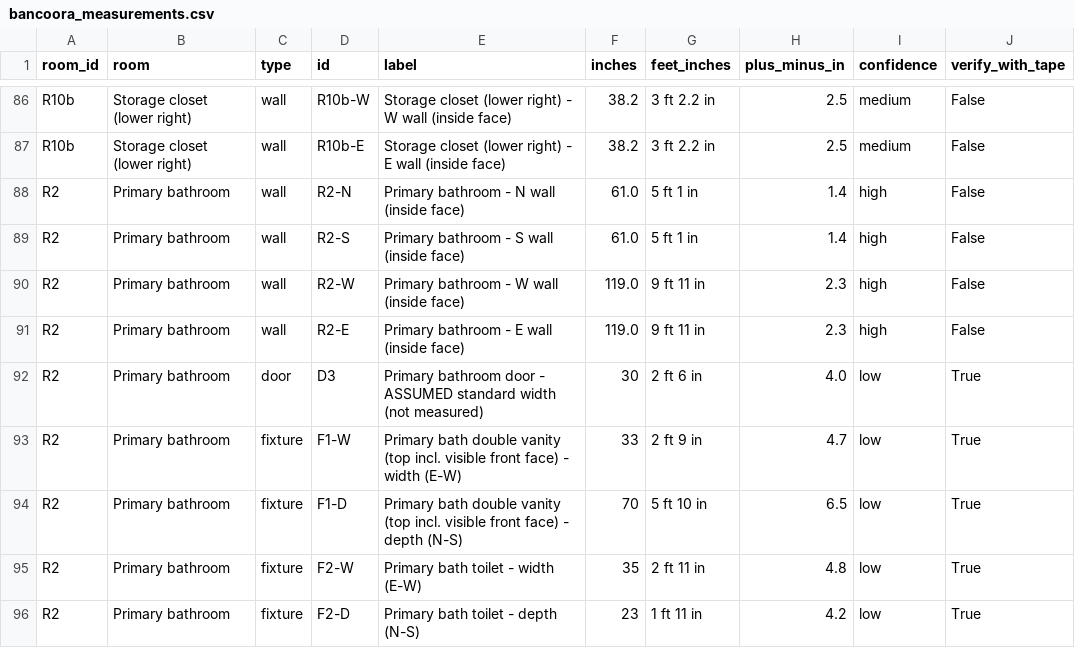
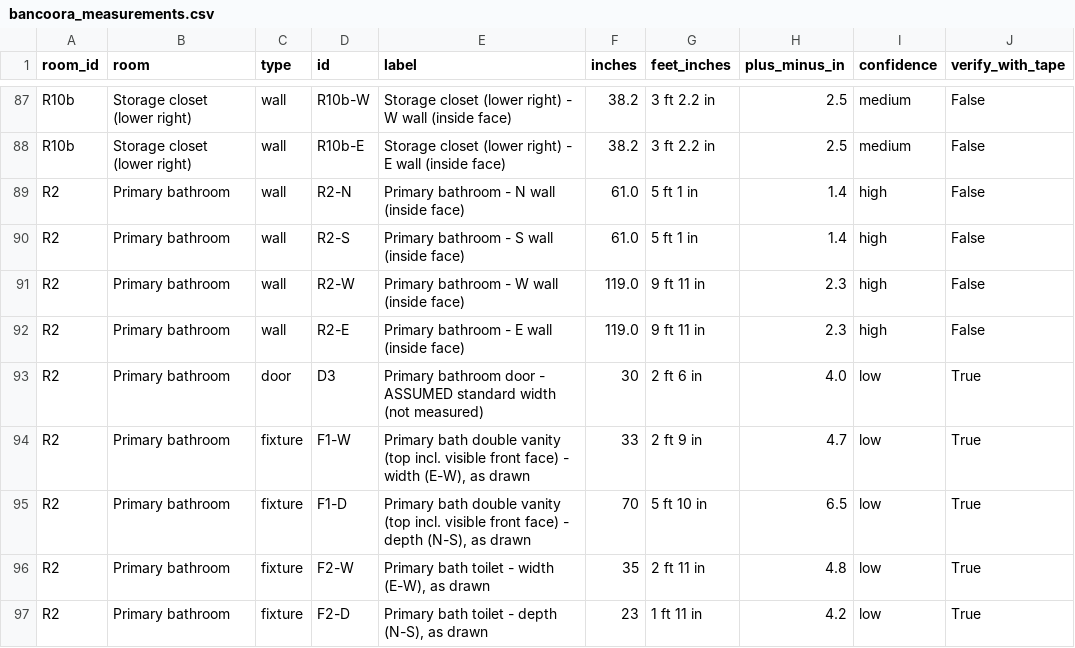
Before and after one commit to ignatiusdiaz15-hash/ai-job-search, a CSV file: floorplan/bancoora_measurements.csv, drawn as a sheet; only a part is shown, gaps mark what is left out; the diff covers the shown part only.

```diff
--- a/floorplan/bancoora_measurements.csv
+++ b/floorplan/bancoora_measurements.csv
@@ -92,5 +93,5 @@ R2,Primary bathroom,wall,R2-E,Primary bathroom - E wall (inside face),119.0,9 ft
 R2,Primary bathroom,door,D3,Primary bathroom door - ASSUMED standard width (not measured),30,2 ft 6 in,4.0,low,True
-R2,Primary bathroom,fixture,F1-W,Primary bath double vanity (top incl. visible front face) - width (E-W),33,2 ft 9 in,4.7,low,True
-R2,Primary bathroom,fixture,F1-D,Primary bath double vanity (top incl. visible front face) - depth (N-S),70,5 ft 10 in,6.5,low,True
-R2,Primary bathroom,fixture,F2-W,Primary bath toilet - width (E-W),35,2 ft 11 in,4.8,low,True
-R2,Primary bathroom,fixture,F2-D,Primary bath toilet - depth (N-S),23,1 ft 11 in,4.2,low,True
+R2,Primary bathroom,fixture,F1-W,"Primary bath double vanity (top incl. visible front face) - width (E-W), as drawn",33,2 ft 9 in,4.7,low,True
+R2,Primary bathroom,fixture,F1-D,"Primary bath double vanity (top incl. visible front face) - depth (N-S), as drawn",70,5 ft 10 in,6.5,low,True
+R2,Primary bathroom,fixture,F2-W,"Primary bath toilet - width (E-W), as drawn",35,2 ft 11 in,4.8,low,True
+R2,Primary bathroom,fixture,F2-D,"Primary bath toilet - depth (N-S), as drawn",23,1 ft 11 in,4.2,low,True
```
Also changed, not shown: 3 added rows, 5 removed rows and 67 edited cells elsewhere in this file, 13 other files.
